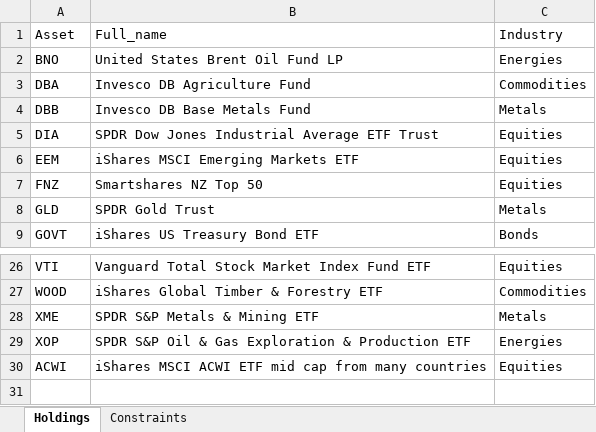
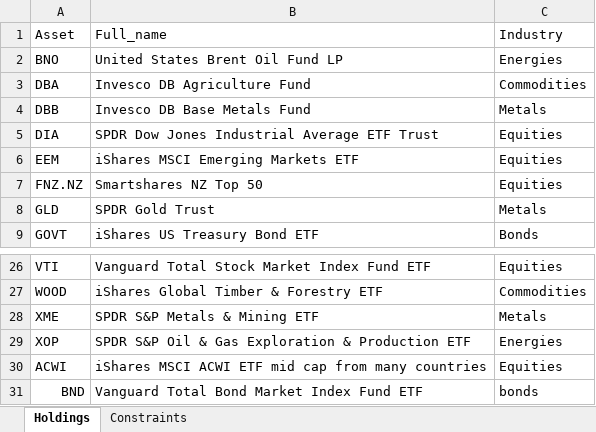
Before and after one commit to webclinic017/RiskParity-Backtrader, an Excel workbook: RiskParity_Holdings_Constraints.xlsx, sheet Holdings, drawn as a sheet; only a part is shown, gaps mark what is left out; values as stored, in another font and other column widths than the file's, no borders; the diff names each change by its address in the sheet, - before the commit and + after, or states it on an @@ line.

```diff
--- a/RiskParity_Holdings_Constraints.xlsx (sheet Holdings)
+++ b/RiskParity_Holdings_Constraints.xlsx (sheet Holdings)
-A7: FNZ
+A7: FNZ.NZ
+row 31: BND | Vanguard Total Bond Market Index Fund ETF | bonds
```
Also changed, not shown: 5 other files.
